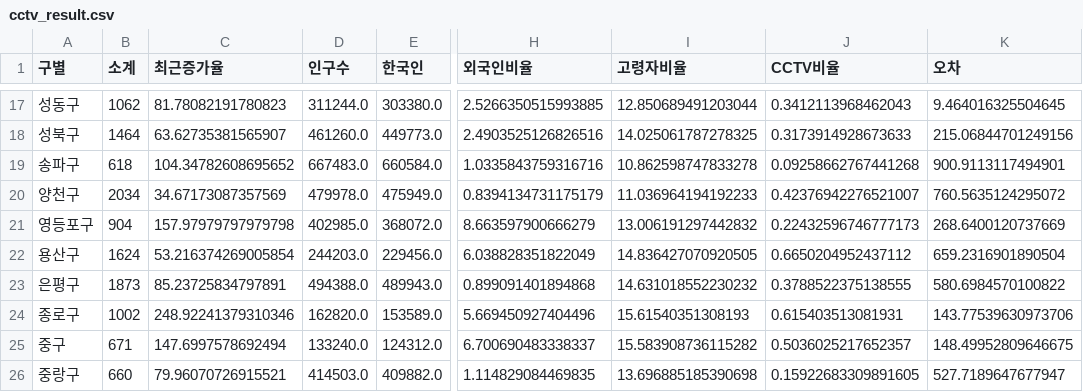
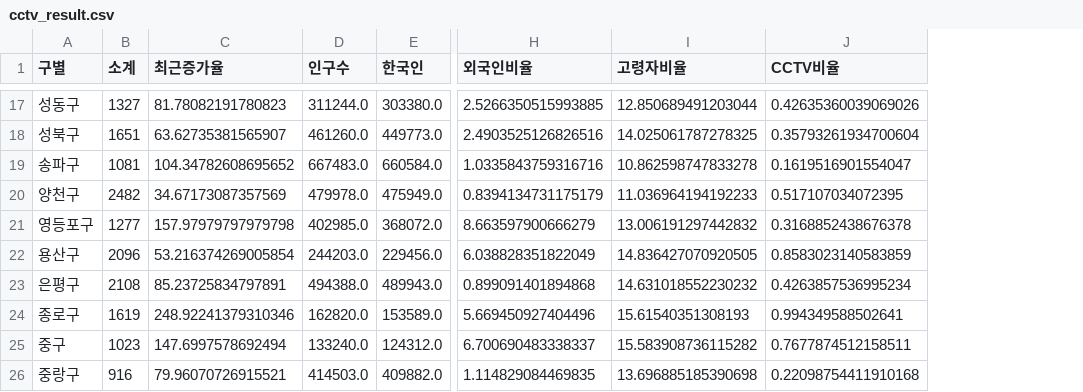
Before and after one commit to lth0813/SeSAC-LECTURE, a CSV file: 실습 확인/data/cctv_result.csv, drawn as a sheet; only a part is shown, gaps mark what is left out; the diff covers the shown part only; the diff names each change by its address in the sheet, - before the commit and + after, or states it on an @@ line.

```diff
--- a/실습 확인/data/cctv_result.csv
+++ b/실습 확인/data/cctv_result.csv
-column K (오차), rows 17-26: 9.464016325504645 | 215.06844701249156 | 900.9113117494901 | 760.5635124295072 | 268.6400120737669 | 659.2316901890504 | 580.6984570100822 | 143.77539630973706 | 148.49952809646675 | 527.7189647677947
-B17 (소계): 1062
+B17 (소계): 1327
-J17 (CCTV비율): 0.3412113968462043
+J17 (CCTV비율): 0.42635360039069026
-B18 (소계): 1464
+B18 (소계): 1651
-J18 (CCTV비율): 0.3173914928673633
+J18 (CCTV비율): 0.35793261934700604
-B19 (소계): 618
+B19 (소계): 1081
-J19 (CCTV비율): 0.09258662767441268
+J19 (CCTV비율): 0.1619516901554047
-B20 (소계): 2034
+B20 (소계): 2482
-J20 (CCTV비율): 0.42376942276521007
+J20 (CCTV비율): 0.517107034072395
-B21 (소계): 904
+B21 (소계): 1277
-J21 (CCTV비율): 0.22432596746777173
+J21 (CCTV비율): 0.3168852438676378
-B22 (소계): 1624
+B22 (소계): 2096
-J22 (CCTV비율): 0.6650204952437112
+J22 (CCTV비율): 0.8583023140583859
-B23 (소계): 1873
+B23 (소계): 2108
-J23 (CCTV비율): 0.3788522375138555
+J23 (CCTV비율): 0.4263857536995234
-B24 (소계): 1002
+B24 (소계): 1619
-J24 (CCTV비율): 0.615403513081931
+J24 (CCTV비율): 0.994349588502641
-B25 (소계): 671
+B25 (소계): 1023
-J25 (CCTV비율): 0.5036025217652357
+J25 (CCTV비율): 0.7677874512158511
-B26 (소계): 660
+B26 (소계): 916
-J26 (CCTV비율): 0.15922683309891605
+J26 (CCTV비율): 0.22098754411910168
```
Also changed, not shown: 30 edited cells elsewhere in this file, 16 other files.
